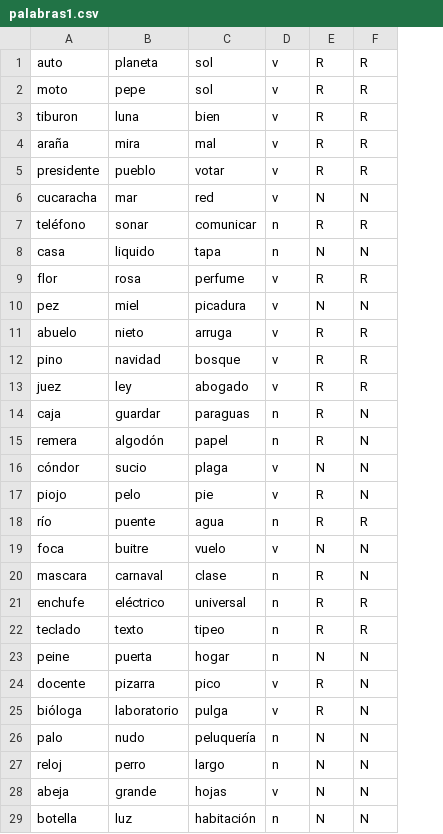
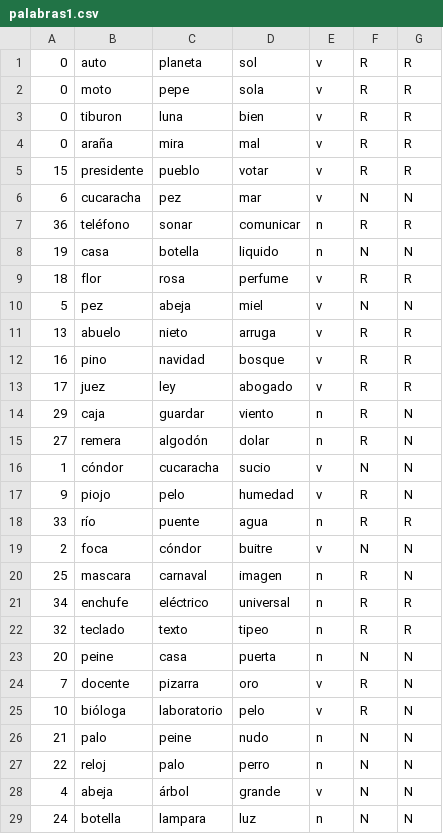
Before and after one commit to sevita/neurociencia, a CSV file: grupo3/priming/palabras1.csv, drawn as a sheet; only a part is shown; addresses are those after the commit; the diff covers the shown part only; the diff names each change by its address in the sheet, - before the commit and + after, or states it on an @@ line.

```diff
--- a/grupo3/priming/palabras1.csv
+++ b/grupo3/priming/palabras1.csv
+column A, rows 1-29: 0 | 0 | 0 | 0 | 15 | 6 | 36 | 19 | 18 | 5 | 13 | 16 | 17 | 29 | 27 | 1 | 9 | 33 | 2 | 25 | 34 | 32 | 20 | 7 | 10 | 21 | 22 | 4 | 24
-D2: sol
+D2: sola
-C6: mar
+C6: pez
-D6: red
+D6: mar
-C8: liquido
+C8: botella
-D8: tapa
+D8: liquido
-C10: miel
+C10: abeja
-D10: picadura
+D10: miel
-D14: paraguas
+D14: viento
-D15: papel
+D15: dolar
-C16: sucio
+C16: cucaracha
-D16: plaga
+D16: sucio
-D17: pie
+D17: humedad
-C19: buitre
+C19: cóndor
-D19: vuelo
+D19: buitre
-D20: clase
+D20: imagen
-C23: puerta
+C23: casa
-D23: hogar
+D23: puerta
-D24: pico
+D24: oro
-D25: pulga
+D25: pelo
-C26: nudo
+C26: peine
-D26: peluquería
+D26: nudo
-C27: perro
+C27: palo
-D27: largo
+D27: perro
-C28: grande
+C28: árbol
-D28: hojas
+D28: grande
-C29: luz
+C29: lampara
-D29: habitación
+D29: luz
```
Also changed, not shown: 10 edited cells elsewhere in this file, grupo3/priming/palabras0.csv, grupo3/priming/palabras2.csv, 15 other files.
